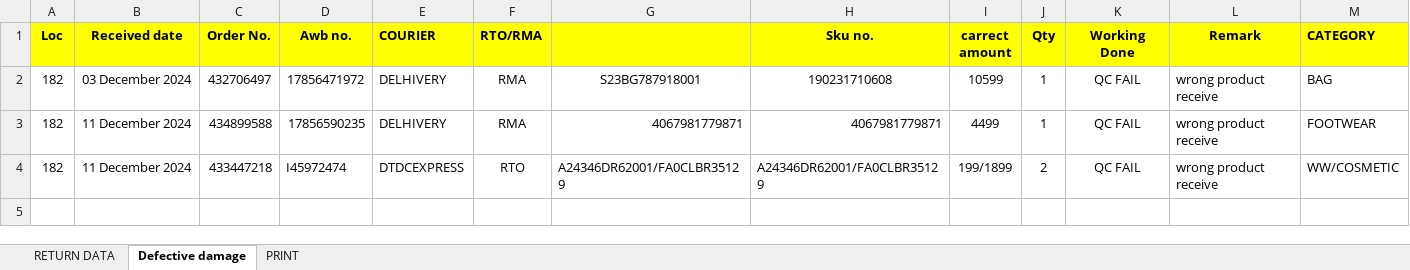
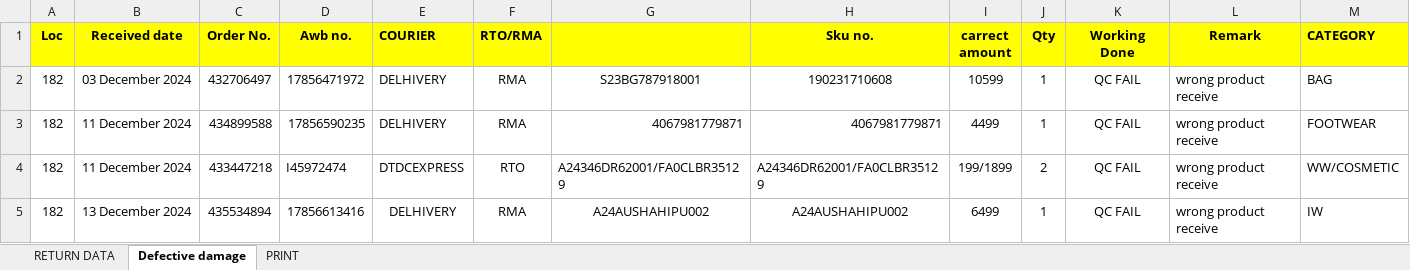
Before and after one commit to dipako5222/file, an Excel workbook: DIPAK/RTO & RMA DATA.xlsx, sheet Defective damage, drawn as a sheet; only a part is shown; values as stored, in another font and other column widths than the file's, no borders; rows hold the shown columns only; the diff names each change by its address in the sheet, - before the commit and + after, or states it on an @@ line.

```diff
--- a/DIPAK/RTO & RMA DATA.xlsx (sheet Defective damage)
+++ b/DIPAK/RTO & RMA DATA.xlsx (sheet Defective damage)
+row 5: 182 | 13 December 2024 | 435534894 | 17856613416 | DELHIVERY | RMA | A24AUSHAHIPU002 | A24AUSHAHIPU002 | 6499 | 1 | QC FAIL | wrong product receive | IW
```
Also changed, not shown: sheet RETURN DATA, sheet PRINT, DIPAK/DELETE ORDER DATA.xlsx, DIPAK/SFS RETURN DATA.xlsx.
